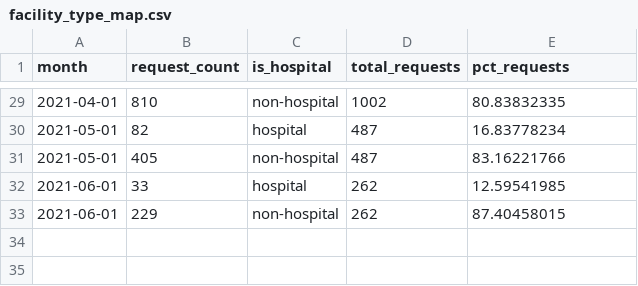
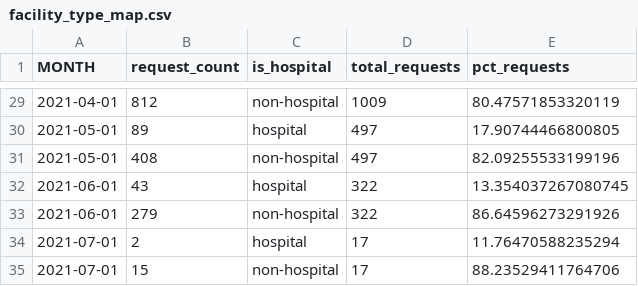
Before and after one commit to GetUsPPE/ppe_needs_retrospective, a CSV file: data/facility_type_map.csv, drawn as a sheet; only a part is shown, gaps mark what is left out; the diff covers the shown part only.

```diff
--- a/data/facility_type_map.csv
+++ b/data/facility_type_map.csv
@@ -1 +1 @@
-month,request_count,is_hospital,total_requests,pct_requests
+MONTH,request_count,is_hospital,total_requests,pct_requests
@@ -29,5 +29,7 @@ month,request_count,is_hospital,total_requests,pct_requests
-2021-04-01,810,non-hospital,1002,80.83832335
-2021-05-01,82,hospital,487,16.83778234
-2021-05-01,405,non-hospital,487,83.16221766
-2021-06-01,33,hospital,262,12.59541985
-2021-06-01,229,non-hospital,262,87.40458015
+2021-04-01,812,non-hospital,1009,80.47571853320119
+2021-05-01,89,hospital,497,17.90744466800805
+2021-05-01,408,non-hospital,497,82.09255533199196
+2021-06-01,43,hospital,322,13.354037267080745
+2021-06-01,279,non-hospital,322,86.64596273291926
+2021-07-01,2,hospital,17,11.76470588235294
+2021-07-01,15,non-hospital,17,88.23529411764706
```
Also changed, not shown: 73 edited cells elsewhere in this file, data/county_analysis.csv, data/ppe_type.csv, 17 other files.
